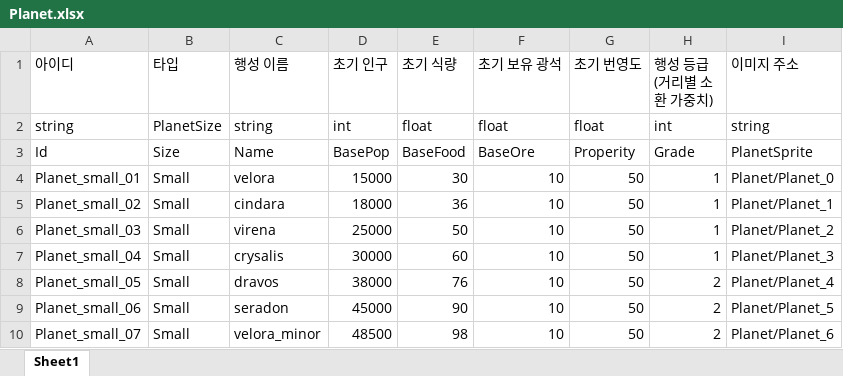
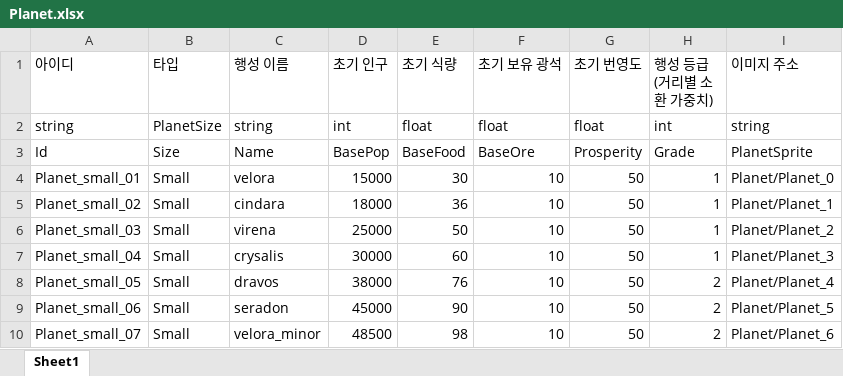
Before and after one commit to iThing1/Unity_2DMiniProject, an Excel workbook: JsonConverter/ExcelFiles/Planet.xlsx, sheet Sheet1, drawn as a sheet; only a part is shown; values as stored, in another font and other column widths than the file's, no borders; the diff names each change by its address in the sheet, - before the commit and + after, or states it on an @@ line.

```diff
--- a/JsonConverter/ExcelFiles/Planet.xlsx (sheet Sheet1)
+++ b/JsonConverter/ExcelFiles/Planet.xlsx (sheet Sheet1)
-G3 (초기 번영도): Properity
+G3 (초기 번영도): Prosperity
```
Also changed, not shown: JsonConverter/ExcelFiles/Achievement.xlsx, JsonConverter/ExcelFiles/Stage.xlsx, 10 other files.
